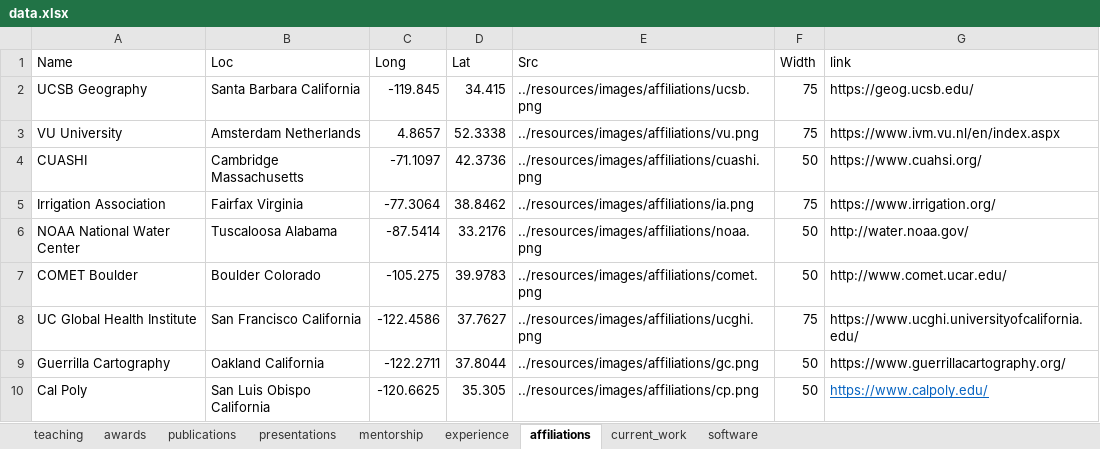
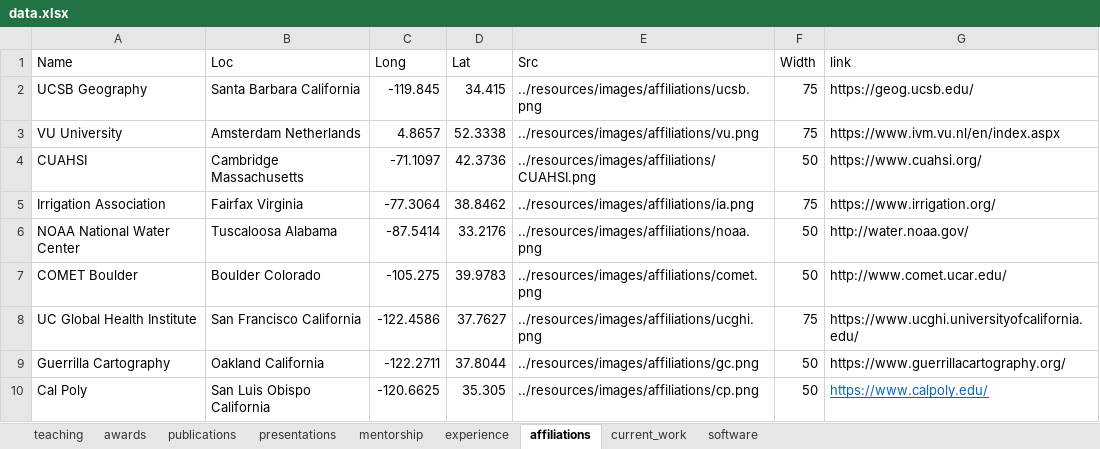
Before and after one commit to mikejohnson51/mikejohnson51.github.io, an Excel workbook: data.xlsx, sheet affiliations, drawn as a sheet; values as stored, in another font and other column widths than the file's, no borders; the diff names each change by its address in the sheet, - before the commit and + after, or states it on an @@ line.

```diff
--- a/data.xlsx (sheet affiliations)
+++ b/data.xlsx (sheet affiliations)
-A4 (Name): CUASHI
+A4 (Name): CUAHSI
-E4 (Src): ../resources/images/affiliations/cuashi.png
+E4 (Src): ../resources/images/affiliations/CUAHSI.png
```
Also changed, not shown: sheet awards, sheet presentations, sheet software, 7 other files.
